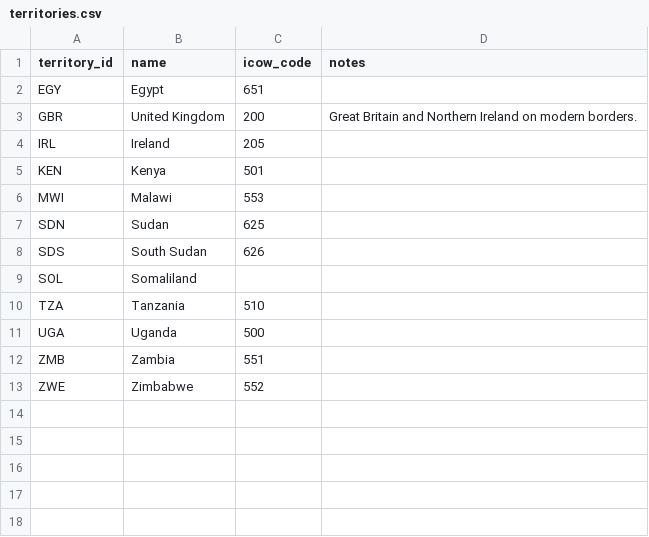
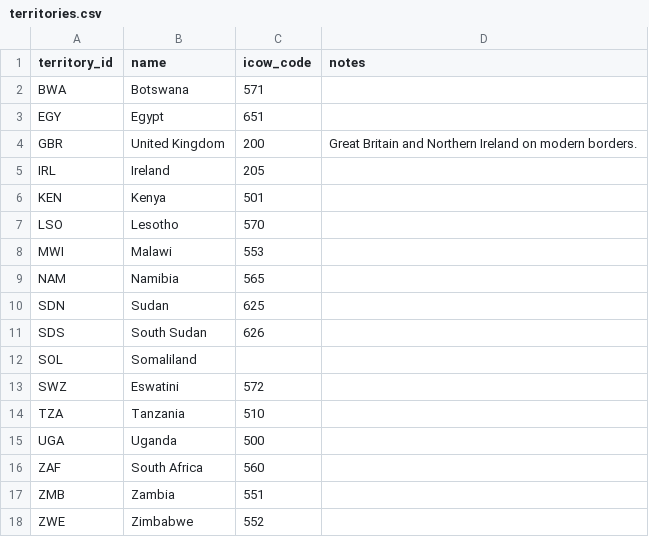
Before and after one commit to hafiz-sham/british-empire-over-time, a CSV file: data/curated/territories.csv, drawn as a sheet; the diff names each change by its address in the sheet, - before the commit and + after, or states it on an @@ line.

```diff
--- a/data/curated/territories.csv
+++ b/data/curated/territories.csv
+row 2: BWA | Botswana | 571
+row 7: LSO | Lesotho | 570
+row 9: NAM | Namibia | 565
+row 13: SWZ | Eswatini | 572
+row 16: ZAF | South Africa | 560
```
Also changed, not shown: data/curated/periods.csv, data/curated/sources.csv, 5 other files.
